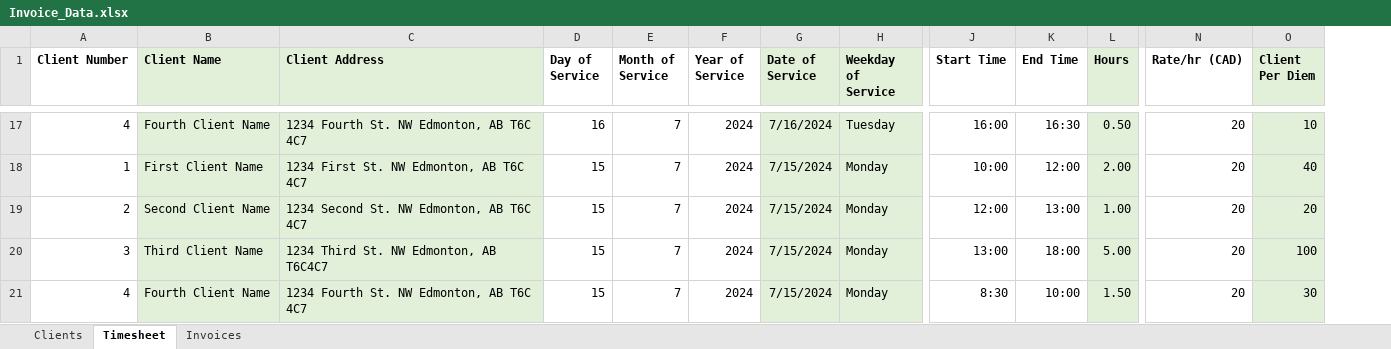
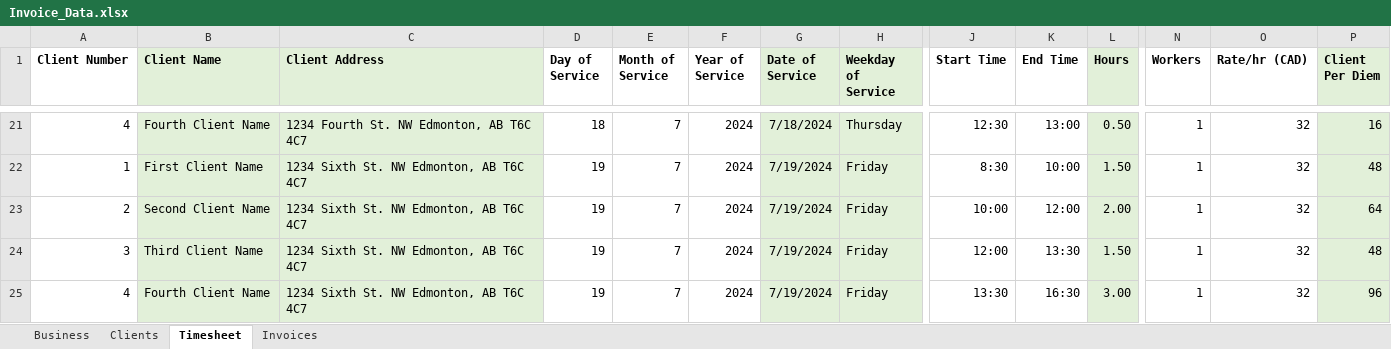
Before and after one commit to SamSteffen/Excel-to-PDF-Invoicing, an Excel workbook: Invoice_Data.xlsx, sheet Timesheet, drawn as a sheet; only a part is shown, gaps mark what is left out; values as stored, in another font and other column widths than the file's, no borders; addresses are those after the commit; the diff covers the shown part only; the diff names each change by its address in the sheet, - before the commit and + after, or states it on an @@ line.

```diff
--- a/Invoice_Data.xlsx (sheet Timesheet)
+++ b/Invoice_Data.xlsx (sheet Timesheet)
+sheet tab: Business
+column N (Workers), rows 21-25: all 1
-D21 (Day of Service): 16
+D21 (Day of Service): 18
-G21 (Date of Service): 7/16/2024
+G21 (Date of Service): 7/18/2024
-H21 (Weekday of Service): Tuesday
+H21 (Weekday of Service): Thursday
-J21 (Start Time): 16:00
+J21 (Start Time): 12:30
-K21 (End Time): 16:30
+K21 (End Time): 13:00
-O21:O25 (Rate/hr (CAD)): 20
+O21:O25 (Rate/hr (CAD)): 32
-P21 (Client Per Diem): 10
+P21 (Client Per Diem): 16
-C22 (Client Address): 1234 First St. NW Edmonton, AB T6C 4C7
+C22 (Client Address): 1234 Sixth St. NW Edmonton, AB T6C 4C7
-D22:D25 (Day of Service): 15
+D22:D25 (Day of Service): 19
-G22:G25 (Date of Service): 7/15/2024
+G22:G25 (Date of Service): 7/19/2024
-H22:H25 (Weekday of Service): Monday
+H22:H25 (Weekday of Service): Friday
-J22 (Start Time): 10:00
+J22 (Start Time): 8:30
-K22 (End Time): 12:00
+K22 (End Time): 10:00
-L22 (Hours): 2.00
+L22 (Hours): 1.50
-P22 (Client Per Diem): 40
+P22 (Client Per Diem): 48
-C23 (Client Address): 1234 Second St. NW Edmonton, AB T6C 4C7
+C23 (Client Address): 1234 Sixth St. NW Edmonton, AB T6C 4C7
-J23 (Start Time): 12:00
+J23 (Start Time): 10:00
-K23 (End Time): 13:00
+K23 (End Time): 12:00
-L23 (Hours): 1.00
+L23 (Hours): 2.00
-P23 (Client Per Diem): 20
+P23 (Client Per Diem): 64
-C24 (Client Address): 1234 Third St. NW Edmonton, AB T6C4C7
+C24 (Client Address): 1234 Sixth St. NW Edmonton, AB T6C 4C7
-J24 (Start Time): 13:00
+J24 (Start Time): 12:00
-K24 (End Time): 18:00
+K24 (End Time): 13:30
-L24 (Hours): 5.00
+L24 (Hours): 1.50
-P24 (Client Per Diem): 100
+P24 (Client Per Diem): 48
-C25 (Client Address): 1234 Fourth St. NW Edmonton, AB T6C 4C7
+C25 (Client Address): 1234 Sixth St. NW Edmonton, AB T6C 4C7
-J25 (Start Time): 8:30
+J25 (Start Time): 13:30
-K25 (End Time): 10:00
+K25 (End Time): 16:30
-L25 (Hours): 1.50
+L25 (Hours): 3.00
-P25 (Client Per Diem): 30
+P25 (Client Per Diem): 96
```
Also changed, not shown: 4 added rows and 95 edited cells elsewhere in this sheet, sheet Invoices, sheet Clients, formulas that keep their value, 8 other files.
